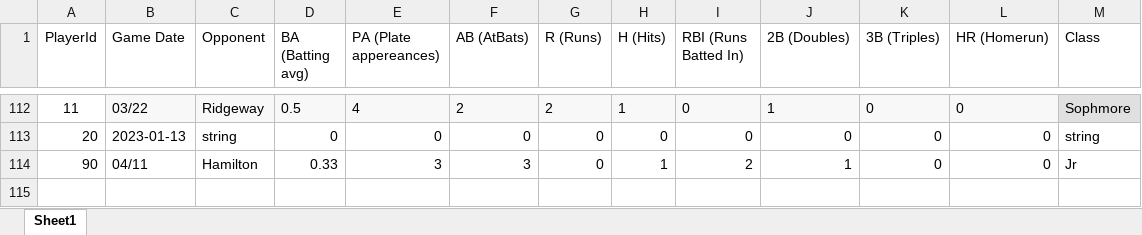
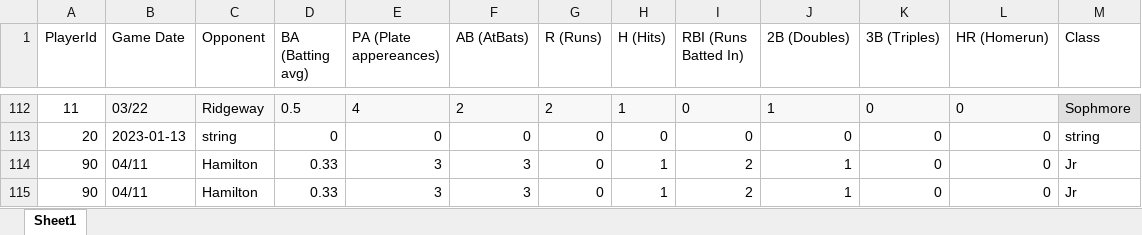
Before and after one commit to usmanasif/baseball-assessment, an Excel workbook: database/Atlanta Tigers Game data.xlsx, sheet Sheet1, drawn as a sheet; only a part is shown, gaps mark what is left out; values as stored, in another font and other column widths than the file's, no borders; the diff names each change by its address in the sheet, - before the commit and + after, or states it on an @@ line.

```diff
--- a/database/Atlanta Tigers Game data.xlsx (sheet Sheet1)
+++ b/database/Atlanta Tigers Game data.xlsx (sheet Sheet1)
+row 115: 90 | 04/11 | Hamilton | 0.33 | 3 | 3 | 0 | 1 | 2 | 1 | 0 | 0 | Jr
```
Also changed, not shown: 4 other files.
